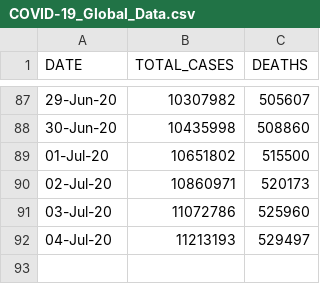
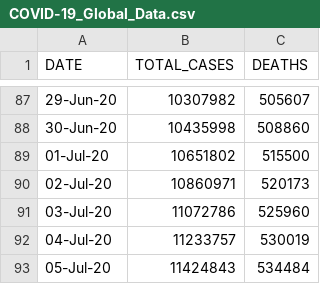
Before and after one commit to Ram-95/Corona-Tracker, a CSV file: COVID-19_Global_Data.csv, drawn as a sheet; only a part is shown, gaps mark what is left out.

```diff
--- a/COVID-19_Global_Data.csv
+++ b/COVID-19_Global_Data.csv
@@ -91,2 +91,3 @@ DATE,TOTAL_CASES,DEATHS
 03-Jul-20,11072786,525960
-04-Jul-20,11213193,529497
+04-Jul-20,11233757,530019
+05-Jul-20,11424843,534484
```
Also changed, not shown: COVID-19_Country_Data.csv, COVID-19_India_Data.csv, 5 other files.
